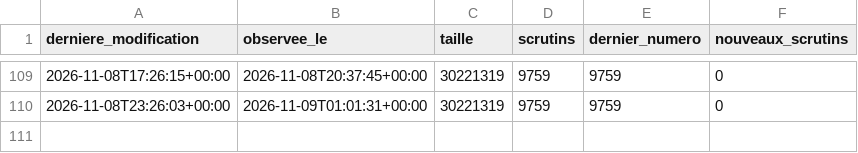
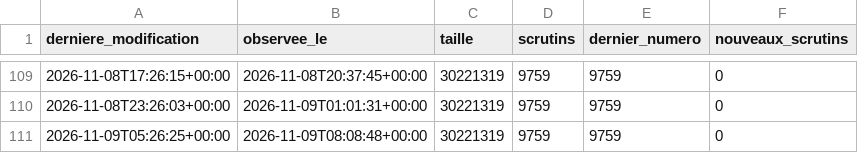
Before and after one commit to ijugarcia-pro/site-politique, a CSV file: data/mesures/delai_publication/versions.csv, drawn as a sheet; only a part is shown, gaps mark what is left out; the diff names each change by its address in the sheet, - before the commit and + after, or states it on an @@ line.

```diff
--- a/data/mesures/delai_publication/versions.csv
+++ b/data/mesures/delai_publication/versions.csv
+row 111: 2026-11-09T05:26:25+00:00 | 2026-11-09T08:08:48+00:00 | 30221319 | 9759 | 9759 | 0
```
Also changed, not shown: 1 other file.
